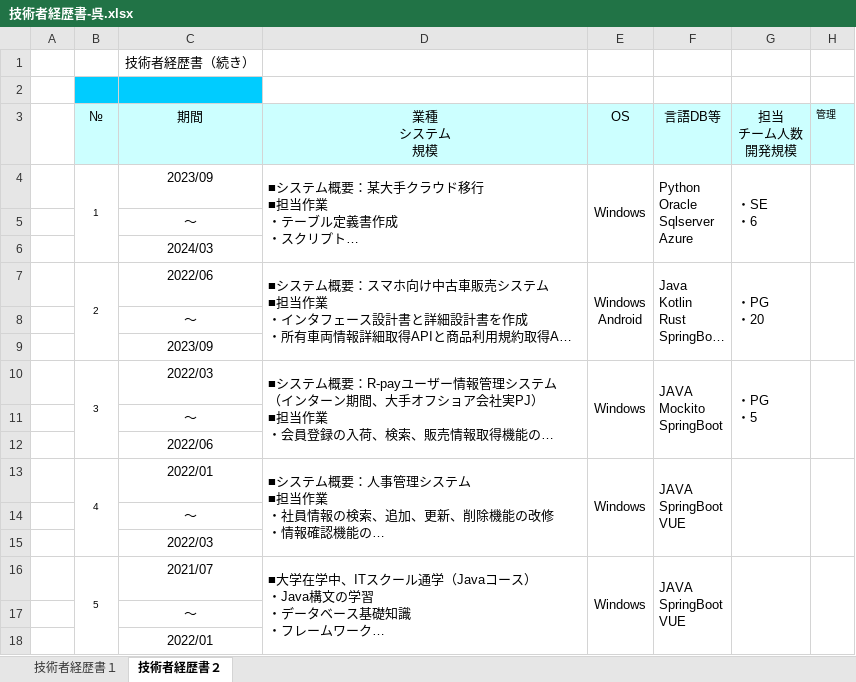
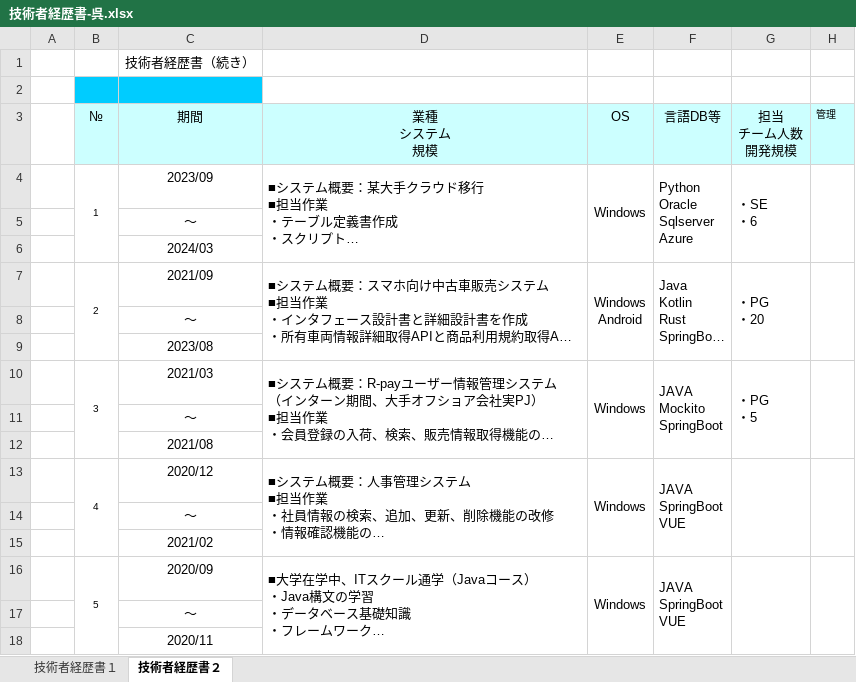
Before and after one commit to guobaoyou778/guobaoyou778, an Excel workbook: 技術者経歴書-呉.xlsx, sheet 技術者経歴書２, drawn as a sheet; only a part is shown; long unchanged cells end in …; values as stored, in another font and other column widths than the file's, no borders; the diff names each change by its address in the sheet, - before the commit and + after, or states it on an @@ line.

Commit message:
Add files via upload

```diff
--- a/技術者経歴書-呉.xlsx (sheet 技術者経歴書２)
+++ b/技術者経歴書-呉.xlsx (sheet 技術者経歴書２)
-C7 (期間): 2022/06
+C7 (期間): 2021/09
-C9 (期間): 2023/09
+C9 (期間): 2023/08
-C10 (期間): 2022/03
+C10 (期間): 2021/03
-C12 (期間): 2022/06
+C12 (期間): 2021/08
-C13 (期間): 2022/01
+C13 (期間): 2020/12
-C15 (期間): 2022/03
+C15 (期間): 2021/02
-C16 (期間): 2021/07
+C16 (期間): 2020/09
-C18 (期間): 2022/01
+C18 (期間): 2020/11
```
Also changed, not shown: sheet 技術者経歴書１.
